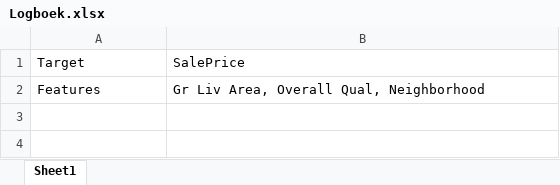
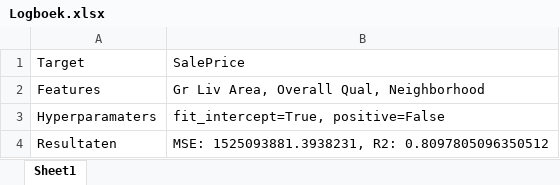
Before and after one commit to Rona-03/DEAI_portfolio, an Excel workbook: DE samenwerken/Week 6/Logboek.xlsx, sheet Sheet1, drawn as a sheet; values as stored, in another font and other column widths than the file's, no borders; the diff names each change by its address in the sheet, - before the commit and + after, or states it on an @@ line.

Commit message:
Logboek bij gewerkt

```diff
--- a/DE samenwerken/Week 6/Logboek.xlsx (sheet Sheet1)
+++ b/DE samenwerken/Week 6/Logboek.xlsx (sheet Sheet1)
+row 3: Hyperparamaters | fit_intercept=True, positive=False
+row 4: Resultaten | MSE: 1525093881.3938231, R2: 0.8097805096350512
```
